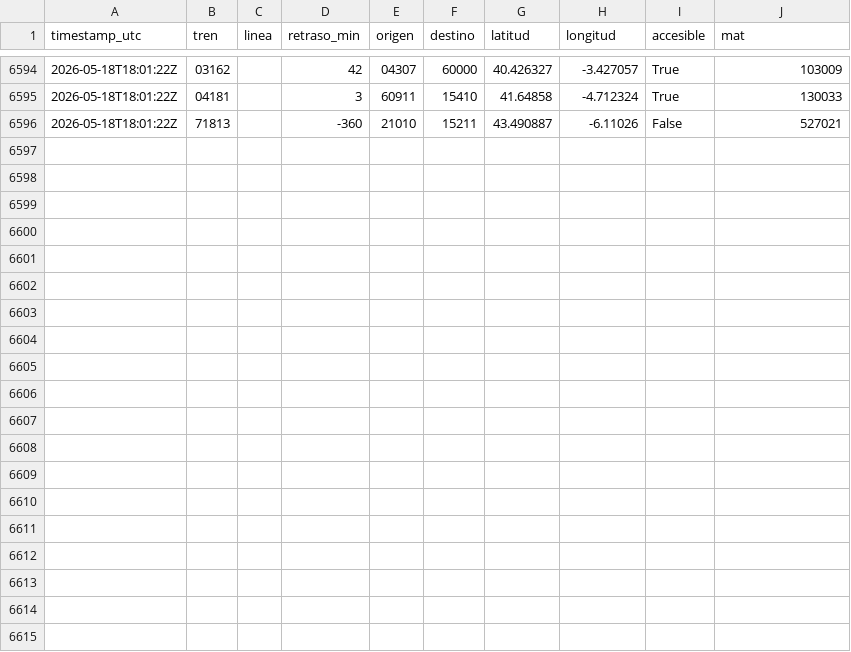
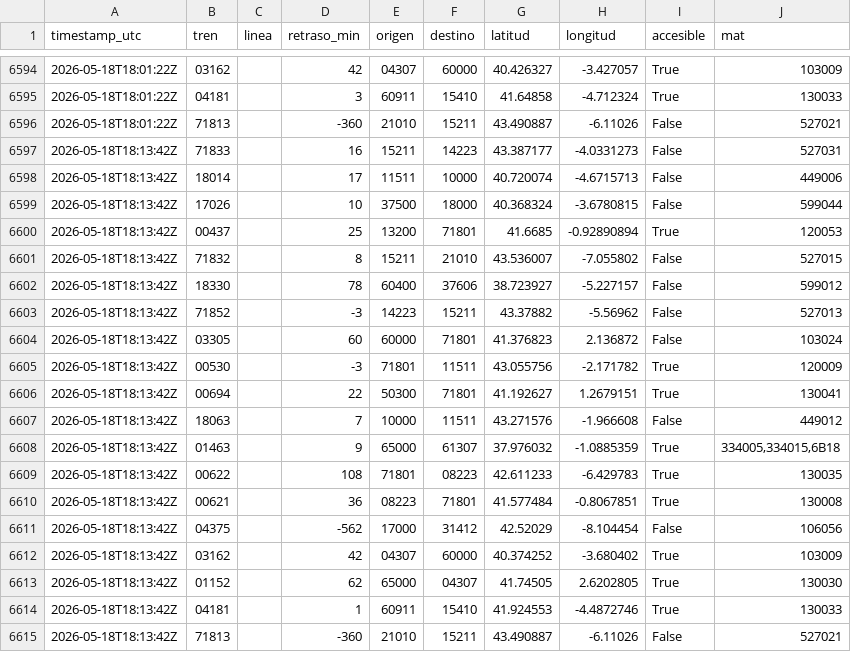
Before and after one commit to josernalist/renfe-trenes, a CSV file: data/2026/05/flota-2026-05-18.csv, drawn as a sheet; only a part is shown, gaps mark what is left out.

```diff
--- a/data/2026/05/flota-2026-05-18.csv
+++ b/data/2026/05/flota-2026-05-18.csv
@@ -6596 +6596,20 @@ timestamp_utc,tren,linea,retraso_min,origen,destino,latitud,longitud,accesible,m
 2026-05-18T18:01:22Z,71813,,-360,21010,15211,43.490887,-6.11026,False,527021
+2026-05-18T18:13:42Z,71833,,16,15211,14223,43.387177,-4.0331273,False,527031
+2026-05-18T18:13:42Z,18014,,17,11511,10000,40.720074,-4.6715713,False,449006
+2026-05-18T18:13:42Z,17026,,10,37500,18000,40.368324,-3.6780815,False,599044
+2026-05-18T18:13:42Z,00437,,25,13200,71801,41.6685,-0.92890894,True,120053
+2026-05-18T18:13:42Z,71832,,8,15211,21010,43.536007,-7.055802,False,527015
+2026-05-18T18:13:42Z,18330,,78,60400,37606,38.723927,-5.227157,False,599012
+2026-05-18T18:13:42Z,71852,,-3,14223,15211,43.37882,-5.56962,False,527013
+2026-05-18T18:13:42Z,03305,,60,60000,71801,41.376823,2.136872,False,103024
+2026-05-18T18:13:42Z,00530,,-3,71801,11511,43.055756,-2.171782,True,120009
+2026-05-18T18:13:42Z,00694,,22,50300,71801,41.192627,1.2679151,True,130041
+2026-05-18T18:13:42Z,18063,,7,10000,11511,43.271576,-1.966608,False,449012
+2026-05-18T18:13:42Z,01463,,9,65000,61307,37.976032,-1.0885359,True,"334005,334015,6B18"
+2026-05-18T18:13:42Z,00622,,108,71801,08223,42.611233,-6.429783,True,130035
+2026-05-18T18:13:42Z,00621,,36,08223,71801,41.577484,-0.8067851,True,130008
+2026-05-18T18:13:42Z,04375,,-562,17000,31412,42.52029,-8.104454,False,106056
+2026-05-18T18:13:42Z,03162,,42,04307,60000,40.374252,-3.680402,True,103009
+2026-05-18T18:13:42Z,01152,,62,65000,04307,41.74505,2.6202805,True,130030
+2026-05-18T18:13:42Z,04181,,1,60911,15410,41.924553,-4.4872746,True,130033
+2026-05-18T18:13:42Z,71813,,-360,21010,15211,43.490887,-6.11026,False,527021
```
Also changed, not shown: 1 other file.
